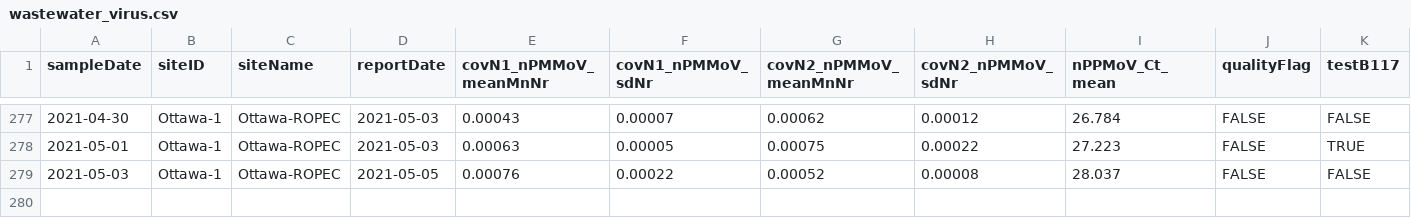
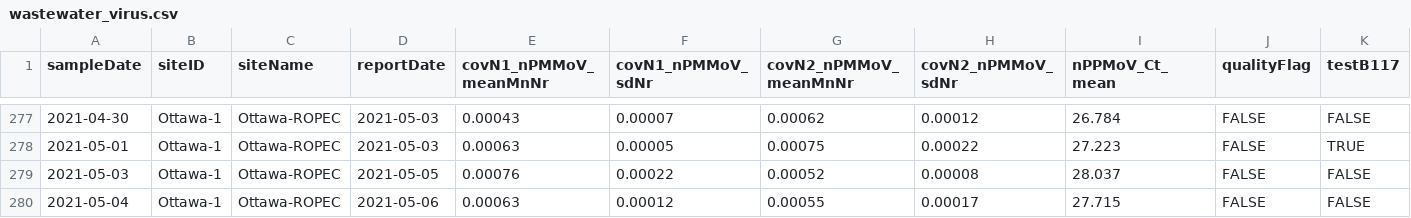
Before and after one commit to Big-Life-Lab/PHES-ODM, a CSV file: data/wastewater_virus.csv, drawn as a sheet; only a part is shown, gaps mark what is left out; rows hold the shown columns only; the diff names each change by its address in the sheet, - before the commit and + after, or states it on an @@ line.

```diff
--- a/data/wastewater_virus.csv
+++ b/data/wastewater_virus.csv
+row 280: 2021-05-04 | Ottawa-1 | Ottawa-ROPEC | 2021-05-06 | 0.00063 | 0.00012 | 0.00055 | 0.00017 | 27.715 | FALSE | FALSE
```
Also changed, not shown: data/wwMeasure.csv.
